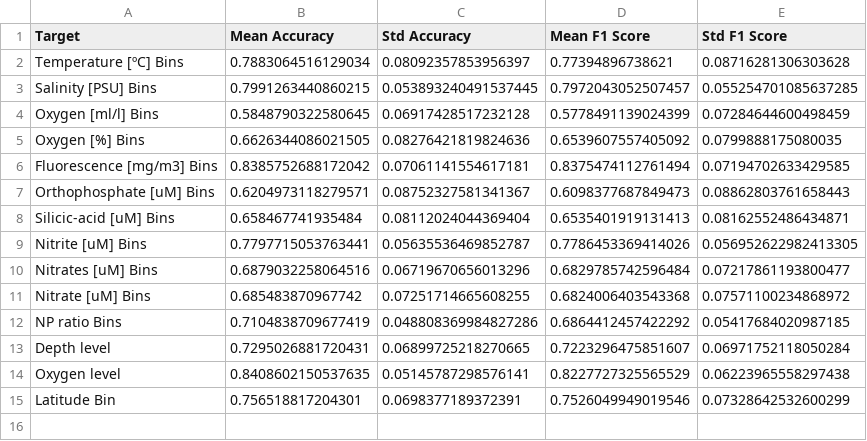
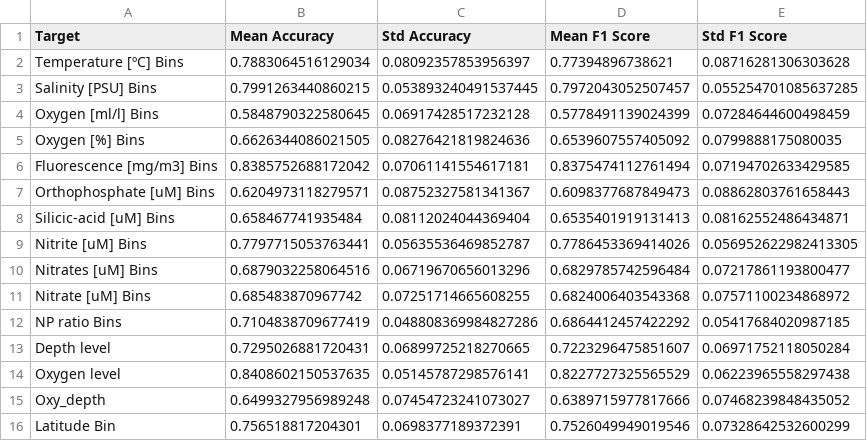
Before and after one commit to nico142857/tara_chile, a TSV file: 03_results/out_predictions/Matrix_TF_guidi_all_performance.tsv, drawn as a sheet; the diff names each change by its address in the sheet, - before the commit and + after, or states it on an @@ line.

```diff
--- a/03_results/out_predictions/Matrix_TF_guidi_all_performance.tsv
+++ b/03_results/out_predictions/Matrix_TF_guidi_all_performance.tsv
+row 15: Oxy_depth | 0.6499327956989248 | 0.07454723241073027 | 0.6389715977817666 | 0.07468239848435052
```
Also changed, not shown: 03_results/out_predictions/Matrix_TF_M0_all_performance.tsv, 03_results/out_predictions/Matrix_TF_M1_all_performance.tsv, 2 other files.
